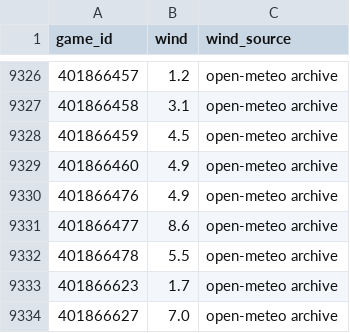
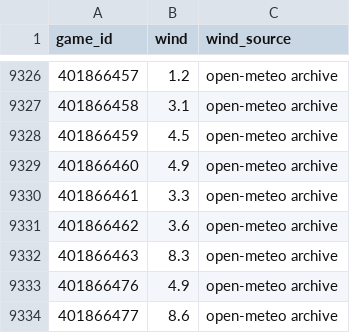
Before and after one commit to AramyJFerrent/AramyJFerrent, a CSV file: CollegeFootballScorePredictor/data/weather.csv, drawn as a sheet; only a part is shown, gaps mark what is left out; the shorter side is filled out with more unchanged rows; the diff names each change by its address in the sheet, - before the commit and + after, or states it on an @@ line.

```diff
--- a/CollegeFootballScorePredictor/data/weather.csv
+++ b/CollegeFootballScorePredictor/data/weather.csv
+row 9330: 401866461 | 3.3 | open-meteo archive
+row 9331: 401866462 | 3.6 | open-meteo archive
+row 9332: 401866463 | 8.3 | open-meteo archive
```
Also changed, not shown: CollegeFootballScorePredictor/predictions/log.csv, 2 other files.
